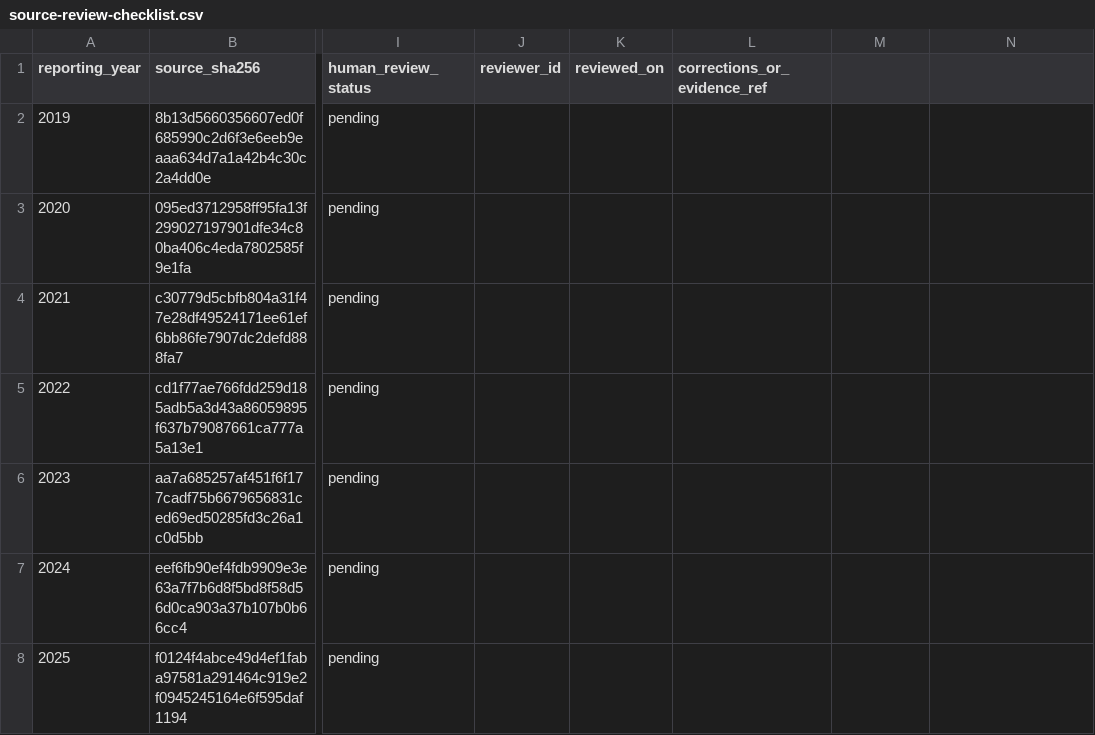
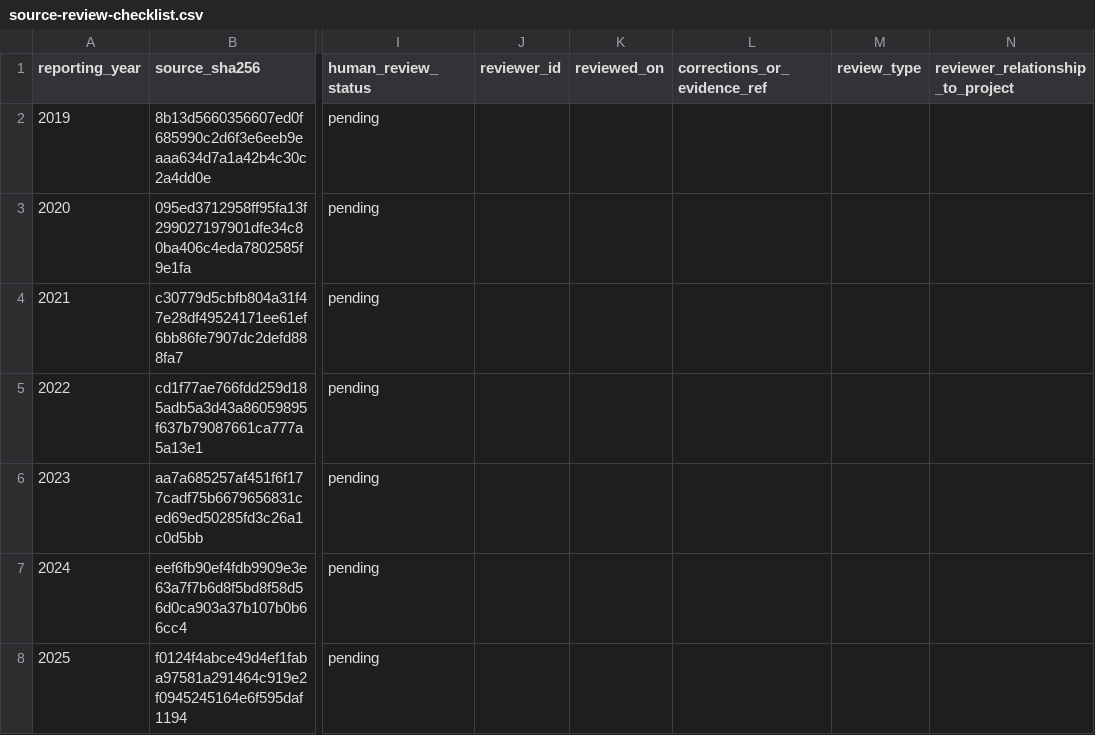
Before and after one commit to stevenchenjy/cornwall-water-accounting, a CSV file: research/source-review-checklist.csv, drawn as a sheet; only a part is shown, gaps mark what is left out; the diff names each change by its address in the sheet, - before the commit and + after, or states it on an @@ line.

```diff
--- a/research/source-review-checklist.csv
+++ b/research/source-review-checklist.csv
-M1: (empty)
+M1: review_type
-N1: (empty)
+N1: reviewer_relationship_to_project
```
Also changed, not shown: research/claim-register.csv, research/event-timeline.csv, 27 other files.
